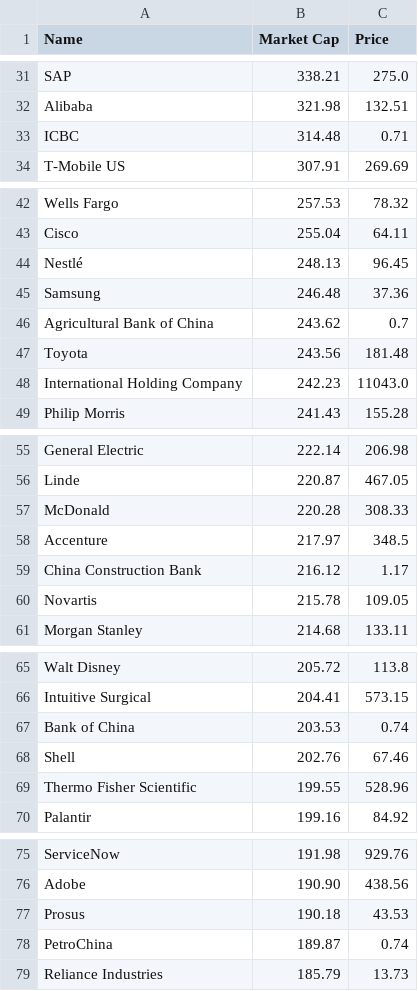
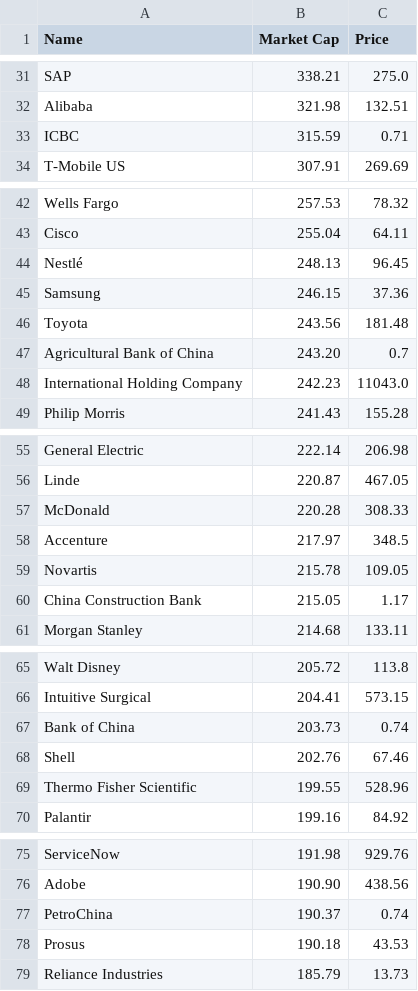
Before and after one commit to bi-cnc/Top_companies_market_cap, a CSV file: final.csv, drawn as a sheet; only a part is shown, gaps mark what is left out.

Commit message:
Update final.csv

```diff
--- a/final.csv
+++ b/final.csv
@@ -32,3 +32,3 @@ SAP,338.21,275.0
 Alibaba,321.98,132.51
-ICBC,314.48,0.71
+ICBC,315.59,0.71
 T-Mobile US,307.91,269.69
@@ -44,5 +44,5 @@ Cisco,255.04,64.11
 Nestlé,248.13,96.45
-Samsung,246.48,37.36
-Agricultural Bank of China,243.62,0.7
+Samsung,246.15,37.36
 Toyota,243.56,181.48
+Agricultural Bank of China,243.20,0.7
 International Holding Company,242.23,11043.0
@@ -58,4 +58,4 @@ McDonald,220.28,308.33
 Accenture,217.97,348.5
-China Construction Bank,216.12,1.17
 Novartis,215.78,109.05
+China Construction Bank,215.05,1.17
 Morgan Stanley,214.68,133.11
@@ -66,3 +66,3 @@ Walt Disney,205.72,113.8
 Intuitive Surgical,204.41,573.15
-Bank of China,203.53,0.74
+Bank of China,203.73,0.74
 Shell,202.76,67.46
@@ -76,4 +76,4 @@ ServiceNow,191.98,929.76
 Adobe,190.90,438.56
+PetroChina,190.37,0.74
 Prosus,190.18,43.53
-PetroChina,189.87,0.74
 Reliance Industries,185.79,13.73
```
